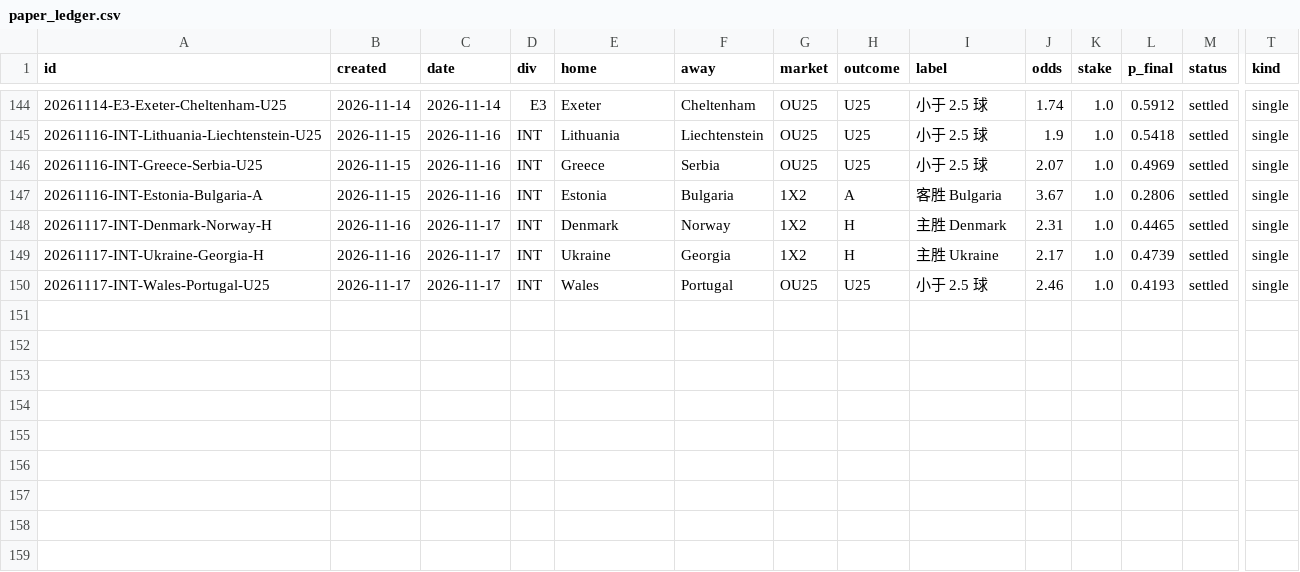
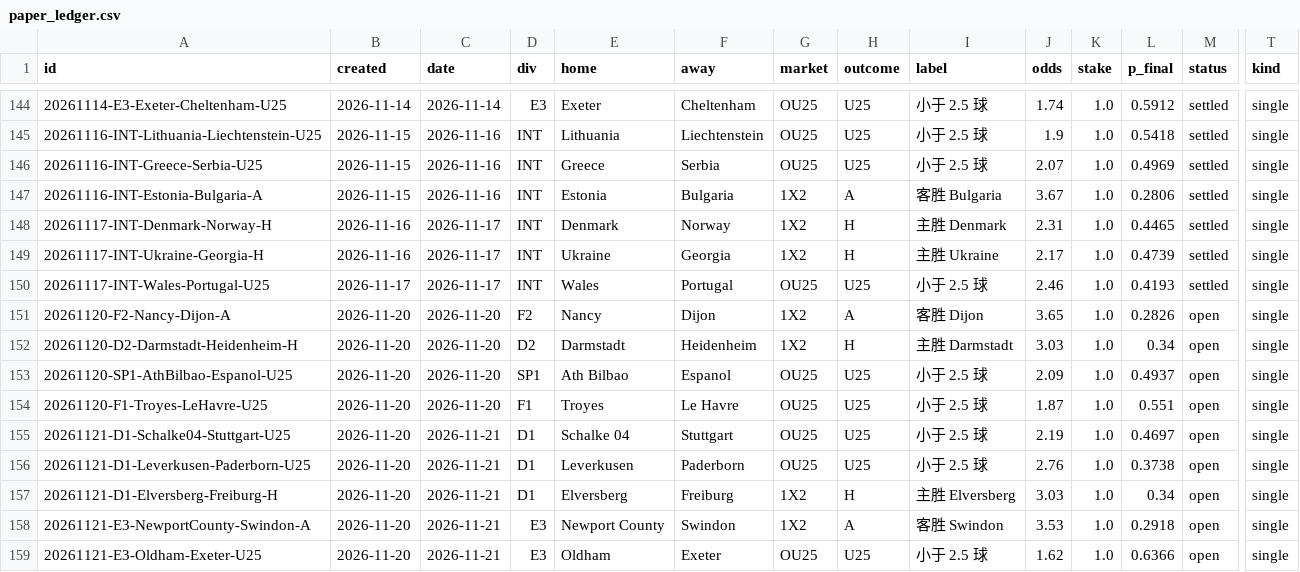
Before and after one commit to PingdaShen/tipico-analysis-bot, a CSV file: bets/paper_ledger.csv, drawn as a sheet; only a part is shown, gaps mark what is left out; rows hold the shown columns only; the diff names each change by its address in the sheet, - before the commit and + after, or states it on an @@ line.

```diff
--- a/bets/paper_ledger.csv
+++ b/bets/paper_ledger.csv
+row 151: 20261120-F2-Nancy-Dijon-A | 2026-11-20 | 2026-11-20 | F2 | Nancy | Dijon | 1X2 | A | 客胜 Dijon | 3.65 | 1.0 | 0.2826 | open | single
+row 152: 20261120-D2-Darmstadt-Heidenheim-H | 2026-11-20 | 2026-11-20 | D2 | Darmstadt | Heidenheim | 1X2 | H | 主胜 Darmstadt | 3.03 | 1.0 | 0.34 | open | single
+row 153: 20261120-SP1-AthBilbao-Espanol-U25 | 2026-11-20 | 2026-11-20 | SP1 | Ath Bilbao | Espanol | OU25 | U25 | 小于 2.5 球 | 2.09 | 1.0 | 0.4937 | open | single
+row 154: 20261120-F1-Troyes-LeHavre-U25 | 2026-11-20 | 2026-11-20 | F1 | Troyes | Le Havre | OU25 | U25 | 小于 2.5 球 | 1.87 | 1.0 | 0.551 | open | single
+row 155: 20261121-D1-Schalke04-Stuttgart-U25 | 2026-11-20 | 2026-11-21 | D1 | Schalke 04 | Stuttgart | OU25 | U25 | 小于 2.5 球 | 2.19 | 1.0 | 0.4697 | open | single
+row 156: 20261121-D1-Leverkusen-Paderborn-U25 | 2026-11-20 | 2026-11-21 | D1 | Leverkusen | Paderborn | OU25 | U25 | 小于 2.5 球 | 2.76 | 1.0 | 0.3738 | open | single
+row 157: 20261121-D1-Elversberg-Freiburg-H | 2026-11-20 | 2026-11-21 | D1 | Elversberg | Freiburg | 1X2 | H | 主胜 Elversberg | 3.03 | 1.0 | 0.34 | open | single
+row 158: 20261121-E3-NewportCounty-Swindon-A | 2026-11-20 | 2026-11-21 | E3 | Newport County | Swindon | 1X2 | A | 客胜 Swindon | 3.53 | 1.0 | 0.2918 | open | single
+row 159: 20261121-E3-Oldham-Exeter-U25 | 2026-11-20 | 2026-11-21 | E3 | Oldham | Exeter | OU25 | U25 | 小于 2.5 球 | 1.62 | 1.0 | 0.6366 | open | single
```
Also changed, not shown: 4 other files.
